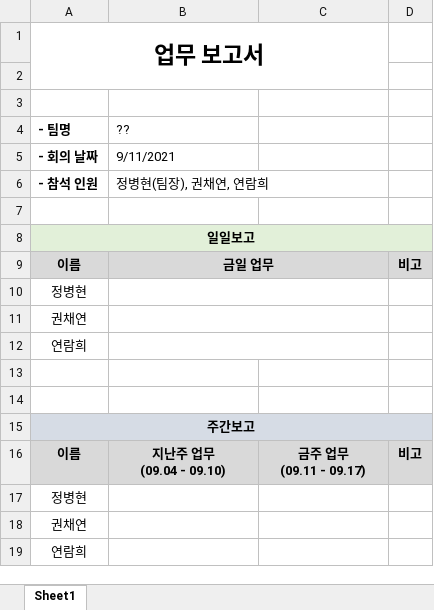
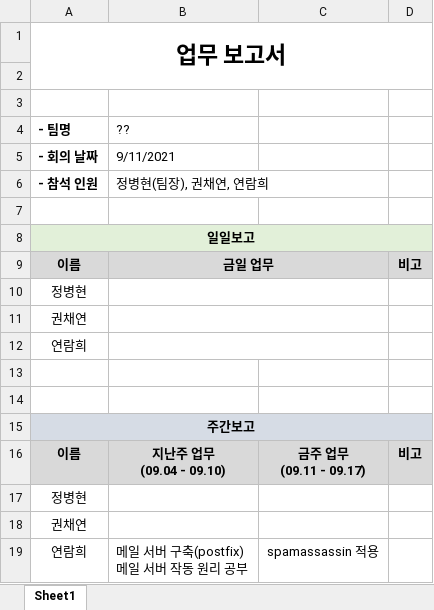
Before and after one commit to ramieeee/self_learning, an Excel workbook: project/spam_mail_detection/주간&일일보고.xlsx, sheet Sheet1, drawn as a sheet; values as stored, in another font and other column widths than the file's, no borders; ↵ is a line break in a cell; the diff names each change by its address in the sheet, - before the commit and + after, or states it on an @@ line.

Commit message:
Update report xlsx file

```diff
--- a/project/spam_mail_detection/주간&일일보고.xlsx (sheet Sheet1)
+++ b/project/spam_mail_detection/주간&일일보고.xlsx (sheet Sheet1)
-A1:C2 merged
+A1:D2 merged
-B19 (??): (empty)
+B19 (??): 메일 서버 구축(postfix) ↵ 메일 서버 작동 원리 공부
-C19: (empty)
+C19: spamassassin 적용
```
Also changed, not shown: 1 other file.
